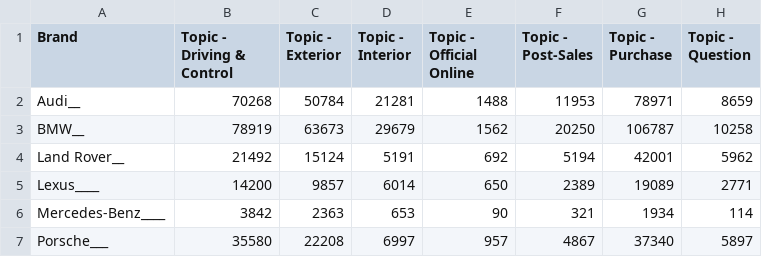
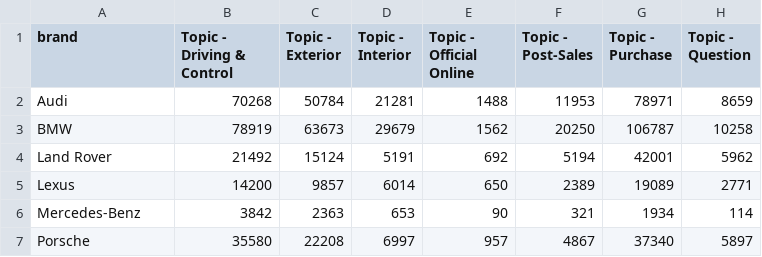
Before and after one commit to cloga/cloga.github.io, a CSV file: files/catest.csv, drawn as a sheet.

Commit message:
add ca csv

```diff
--- a/files/catest.csv
+++ b/files/catest.csv
@@ -1,7 +1,7 @@
-Brand,Topic - Driving & Control,Topic - Exterior,Topic - Interior,Topic - Official Online,Topic - Post-Sales,Topic - Purchase,Topic - Question
-Audi__,70268,50784,21281,1488,11953,78971,8659
-BMW__,78919,63673,29679,1562,20250,106787,10258
-Land Rover__,21492,15124,5191,692,5194,42001,5962
-Lexus____,14200,9857,6014,650,2389,19089,2771
-Mercedes-Benz____,3842,2363,653,90,321,1934,114
-Porsche___,35580,22208,6997,957,4867,37340,5897
+brand,Topic - Driving & Control,Topic - Exterior,Topic - Interior,Topic - Official Online,Topic - Post-Sales,Topic - Purchase,Topic - Question
+Audi,70268,50784,21281,1488,11953,78971,8659
+BMW,78919,63673,29679,1562,20250,106787,10258
+Land Rover,21492,15124,5191,692,5194,42001,5962
+Lexus,14200,9857,6014,650,2389,19089,2771
+Mercedes-Benz,3842,2363,653,90,321,1934,114
+Porsche,35580,22208,6997,957,4867,37340,5897
```
